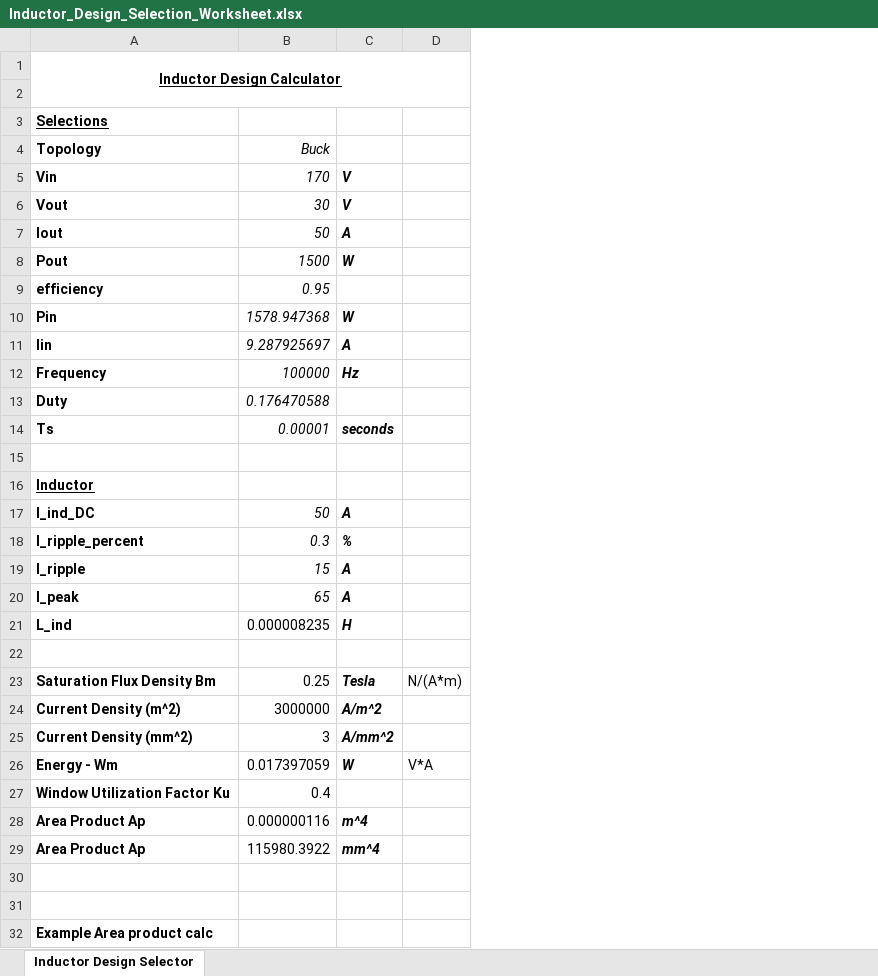
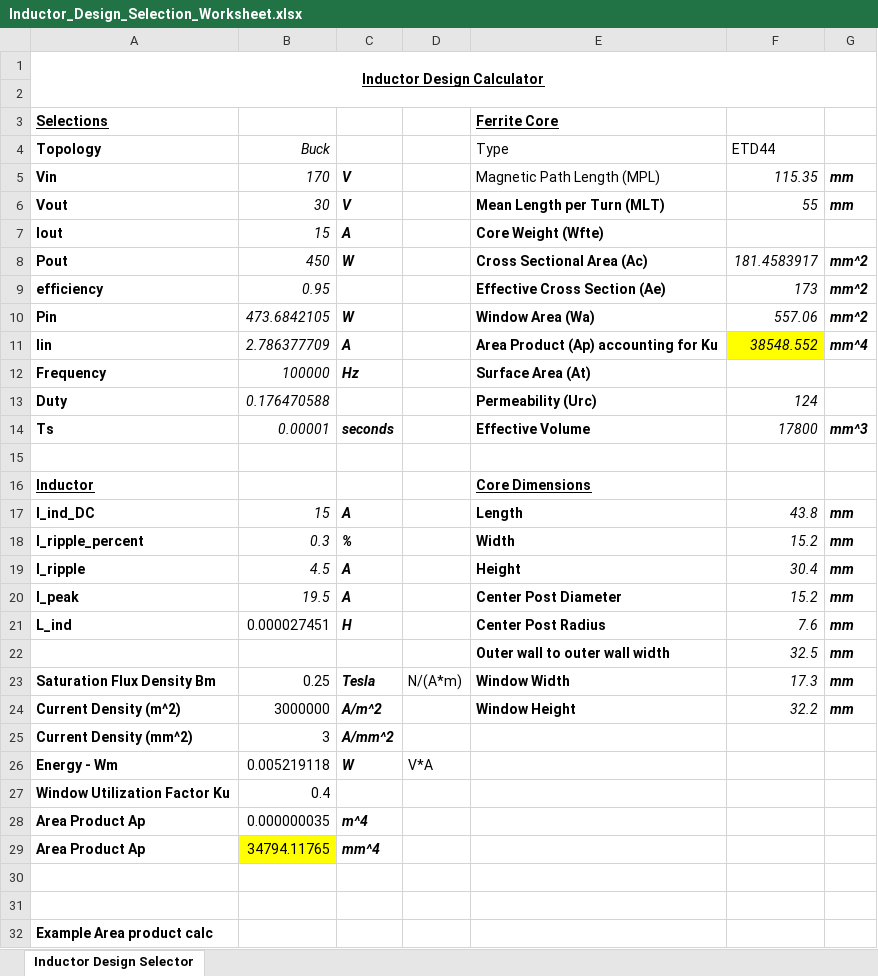
Before and after one commit to scottmmcelroy/inductor_design, an Excel workbook: Inductor_Design_Selection_Worksheet.xlsx, sheet Inductor Design Selector, drawn as a sheet; only a part is shown; values as stored, in another font and other column widths than the file's, no borders; the diff names each change by its address in the sheet, - before the commit and + after, or states it on an @@ line.

Commit message:
Added ETD44 work in progress

```diff
--- a/Inductor_Design_Selection_Worksheet.xlsx (sheet Inductor Design Selector)
+++ b/Inductor_Design_Selection_Worksheet.xlsx (sheet Inductor Design Selector)
+column E (Type), row 3: Ferrite Core; rows 5-24: Magnetic Path Length (MPL) | Mean Length per Turn (MLT) | Core Weight (Wfte) | Cross Sectional Area (Ac) | Effective Cross Section (Ae) | Window Area (Wa) | Area Product (Ap) accounting for Ku | Surface Area (At) | Permeability (Urc) | Effective Volume |  | Core Dimensions | Length | Width | Height | Center Post Diameter | Center Post Radius | Outer wall to outer wall width | Window Width | Window Height
+column F (ETD44), rows 5-24: 115.35 | 55 |  | 181.4583917 | 173 | 557.06 | 38548.552 |  | 124 | 17800 |  |  | 43.8 | 15.2 | 30.4 | 15.2 | 7.6 | 32.5 | 17.3 | 32.2
+column G, rows 5-24: mm | mm |  | mm^2 | mm^2 | mm^2 | mm^4 |  |  | mm^3 |  |  | mm | mm | mm | mm | mm | mm | mm | mm
-B7 (Buck): 50
+B7 (Buck): 15
-B8 (Buck): 1500
+B8 (Buck): 450
-B10 (Buck): 1578.947368
+B10 (Buck): 473.6842105
-B11 (Buck): 9.287925697
+B11 (Buck): 2.786377709
-B17 (Buck): 50
+B17 (Buck): 15
-B19 (Buck): 15
+B19 (Buck): 4.5
-B20 (Buck): 65
+B20 (Buck): 19.5
-B21 (Buck): 0.000008235
+B21 (Buck): 0.000027451
-row 22: (empty)
+row 22:  |  |  |  | Outer wall to outer wall width | 32.5 | mm
-B26 (Buck): 0.017397059
+B26 (Buck): 0.005219118
-B28 (Buck): 0.000000116
+B28 (Buck): 0.000000035
-B29 (Buck): 115980.3922
+B29 (Buck): 34794.11765
-B29 fill: none
+B29 fill: #FFFF00
```
